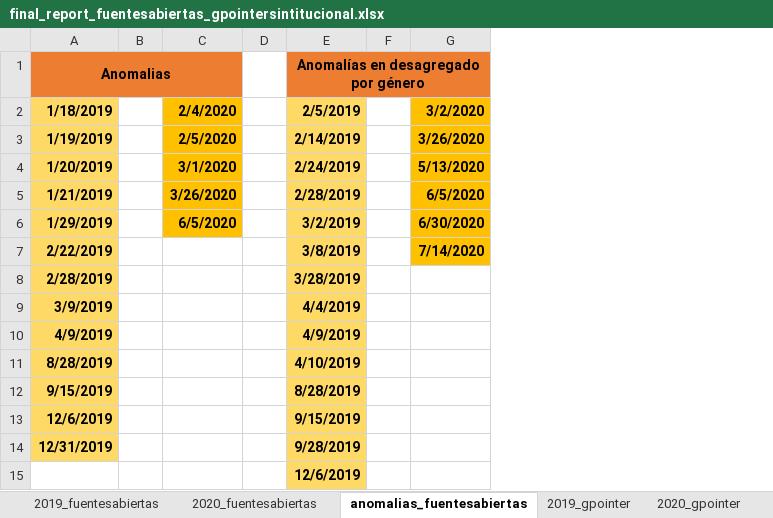
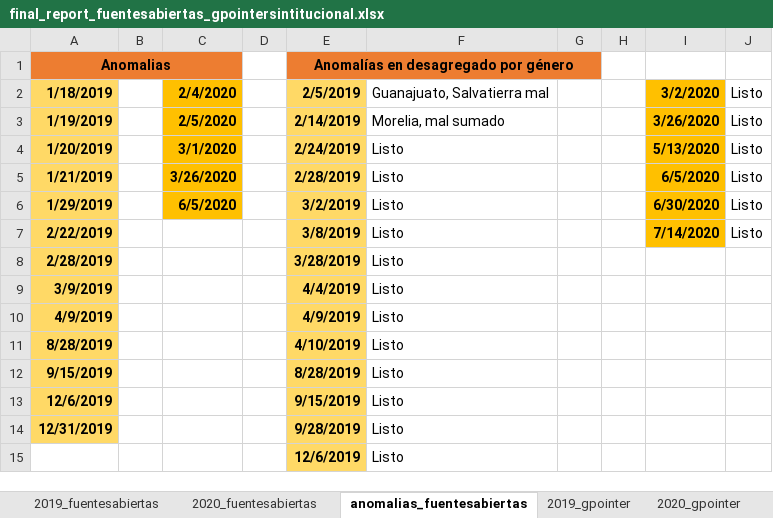
Before and after one commit to PADeCI/homicides-mx-data, an Excel workbook: data_validation/final_report_fuentesabiertas_gpointersintitucional.xlsx, sheet anomalias_fuentesabiertas, drawn as a sheet; values as stored, in another font and other column widths than the file's, no borders; removed rows and columns are numbered as before the commit, all else as after; the diff names each change by its address in the sheet, - before the commit and + after, or states it on an @@ line.

Commit message:
Amend daily reports (Fuentes abiertas)

```diff
--- a/data_validation/final_report_fuentesabiertas_gpointersintitucional.xlsx (sheet anomalias_fuentesabiertas)
+++ b/data_validation/final_report_fuentesabiertas_gpointersintitucional.xlsx (sheet anomalias_fuentesabiertas)
+column F, rows 2-15: Guanajuato, Salvatierra mal | Morelia, mal sumado | Listo | Listo | Listo | Listo | Listo | Listo | Listo | Listo | Listo | Listo | Listo | Listo
+column H, empty
+column J, rows 2-7: all Listo
-E1:G1 merged
+E1:G1 merged
-I1 fill: #ED7D31
+I1 fill: none
```
Also changed, not shown: 35 other files.
